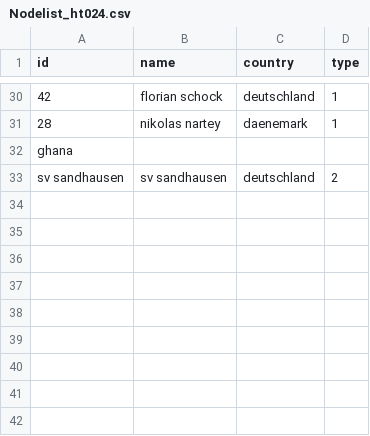
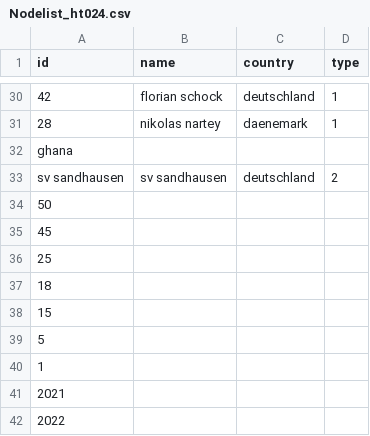
Before and after one commit to HT024/Testat_ht024, a CSV file: Nodelist_ht024.csv, drawn as a sheet; only a part is shown, gaps mark what is left out.

Commit message:
Add files via upload

```diff
--- a/Nodelist_ht024.csv
+++ b/Nodelist_ht024.csv
@@ -33 +33,10 @@ ghana,,,
 sv sandhausen,sv sandhausen,deutschland,2
+50,,,
+45,,,
+25,,,
+18,,,
+15,,,
+5,,,
+1,,,
+2021,,,
+2022,,,
```
